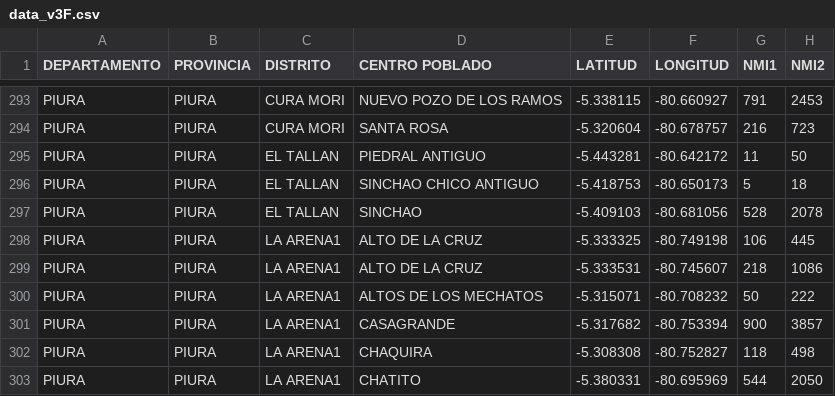
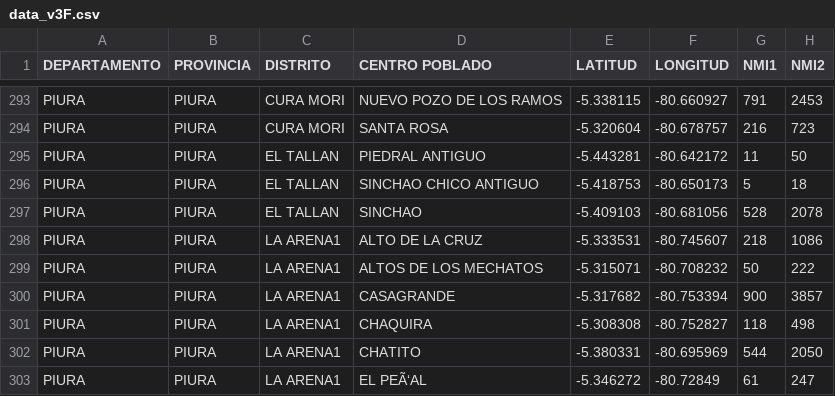
Before and after one commit to samirsoft-ux/CA_data, a CSV file: data_v3F.csv, drawn as a sheet; only a part is shown, gaps mark what is left out; the shorter side is filled out with more unchanged rows; the diff names each change by its address in the sheet, - before the commit and + after, or states it on an @@ line.

Commit message:
C1

```diff
--- a/data_v3F.csv
+++ b/data_v3F.csv
-row 298: PIURA | PIURA | LA ARENA1 | ALTO DE LA CRUZ | -5.333325 | -80.749198 | 106 | 445
```
